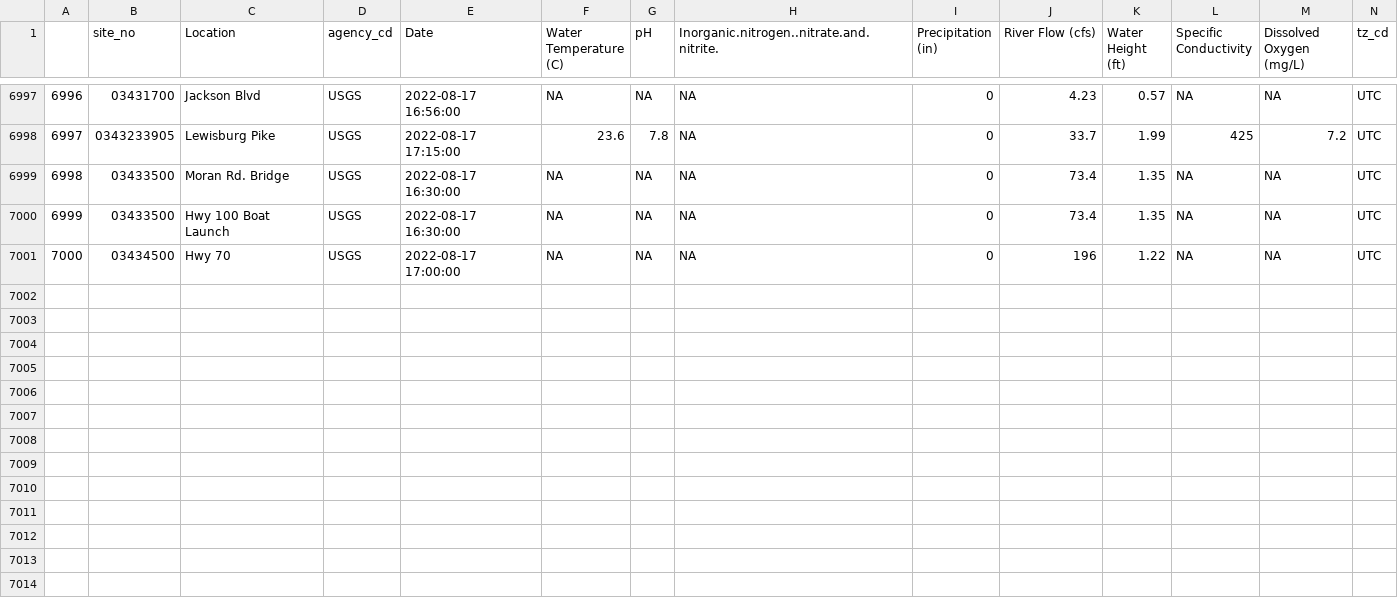
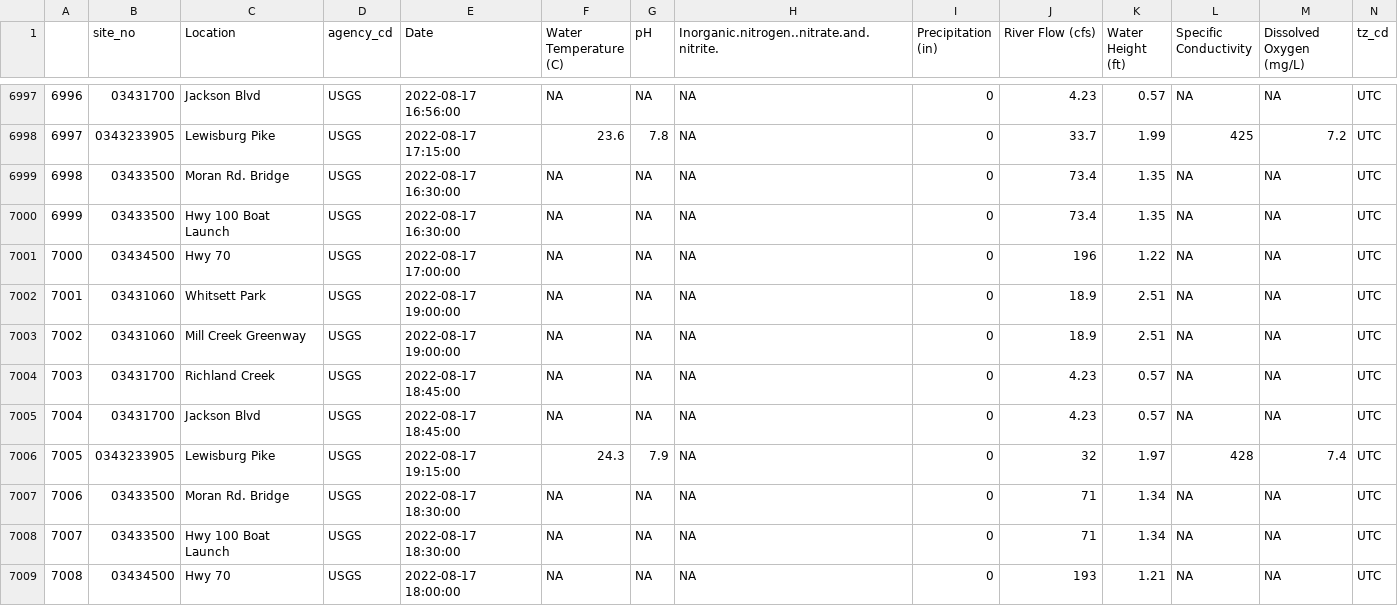
Before and after one commit to rjwood11/ecoli_model, a CSV file: TrackForecast.csv, drawn as a sheet; only a part is shown, gaps mark what is left out; rows hold the shown columns only; the diff names each change by its address in the sheet, - before the commit and + after, or states it on an @@ line.

```diff
--- a/TrackForecast.csv
+++ b/TrackForecast.csv
+row 7002: 7001 | 03431060 | Whitsett Park | USGS | 2022-08-17 19:00:00 | NA | NA | NA | 0 | 18.9 | 2.51 | NA | NA | UTC
+row 7003: 7002 | 03431060 | Mill Creek Greenway | USGS | 2022-08-17 19:00:00 | NA | NA | NA | 0 | 18.9 | 2.51 | NA | NA | UTC
+row 7004: 7003 | 03431700 | Richland Creek | USGS | 2022-08-17 18:45:00 | NA | NA | NA | 0 | 4.23 | 0.57 | NA | NA | UTC
+row 7005: 7004 | 03431700 | Jackson Blvd | USGS | 2022-08-17 18:45:00 | NA | NA | NA | 0 | 4.23 | 0.57 | NA | NA | UTC
+row 7006: 7005 | 0343233905 | Lewisburg Pike | USGS | 2022-08-17 19:15:00 | 24.3 | 7.9 | NA | 0 | 32 | 1.97 | 428 | 7.4 | UTC
+row 7007: 7006 | 03433500 | Moran Rd. Bridge | USGS | 2022-08-17 18:30:00 | NA | NA | NA | 0 | 71 | 1.34 | NA | NA | UTC
+row 7008: 7007 | 03433500 | Hwy 100 Boat Launch | USGS | 2022-08-17 18:30:00 | NA | NA | NA | 0 | 71 | 1.34 | NA | NA | UTC
+row 7009: 7008 | 03434500 | Hwy 70 | USGS | 2022-08-17 18:00:00 | NA | NA | NA | 0 | 193 | 1.21 | NA | NA | UTC
```
Also changed, not shown: 3 other files.
